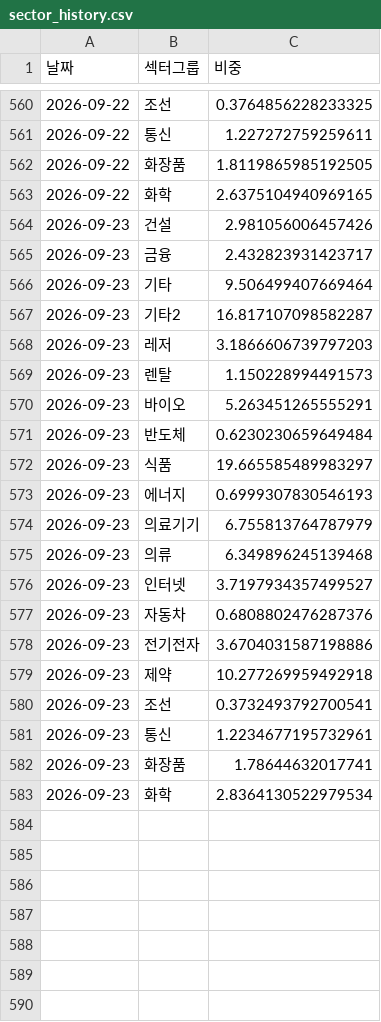
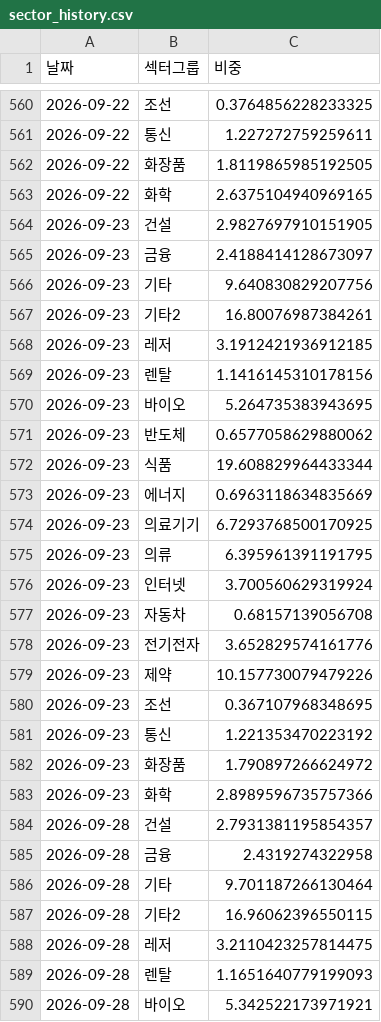
Before and after one commit to frel7022-png/orchestra, a CSV file: sector_history.csv, drawn as a sheet; only a part is shown, gaps mark what is left out; the diff covers the shown part only.

```diff
--- a/sector_history.csv
+++ b/sector_history.csv
@@ -563,21 +563,28 @@
 2026-09-22,화학,2.6375104940969165
-2026-09-23,건설,2.981056006457426
-2026-09-23,금융,2.432823931423717
-2026-09-23,기타,9.506499407669464
-2026-09-23,기타2,16.817107098582287
-2026-09-23,레저,3.1866606739797203
-2026-09-23,렌탈,1.150228994491573
-2026-09-23,바이오,5.263451265555291
-2026-09-23,반도체,0.6230230659649484
-2026-09-23,식품,19.665585489983297
-2026-09-23,에너지,0.6999307830546193
-2026-09-23,의료기기,6.755813764787979
-2026-09-23,의류,6.349896245139468
-2026-09-23,인터넷,3.7197934357499527
-2026-09-23,자동차,0.6808802476287376
-2026-09-23,전기전자,3.6704031587198886
-2026-09-23,제약,10.277269959492918
-2026-09-23,조선,0.3732493792700541
-2026-09-23,통신,1.2234677195732961
-2026-09-23,화장품,1.78644632017741
-2026-09-23,화학,2.8364130522979534
+2026-09-23,건설,2.9827697910151905
+2026-09-23,금융,2.4188414128673097
+2026-09-23,기타,9.640830829207756
+2026-09-23,기타2,16.80076987384261
+2026-09-23,레저,3.1912421936912185
+2026-09-23,렌탈,1.1416145310178156
+2026-09-23,바이오,5.264735383943695
+2026-09-23,반도체,0.6577058629880062
+2026-09-23,식품,19.608829964433344
+2026-09-23,에너지,0.6963118634835669
+2026-09-23,의료기기,6.7293768500170925
+2026-09-23,의류,6.395961391191795
+2026-09-23,인터넷,3.700560629319924
+2026-09-23,자동차,0.68157139056708
+2026-09-23,전기전자,3.652829574161776
+2026-09-23,제약,10.157730079479226
+2026-09-23,조선,0.367107968348695
+2026-09-23,통신,1.221353470223192
+2026-09-23,화장품,1.790897266624972
+2026-09-23,화학,2.8989596735757366
+2026-09-28,건설,2.7931381195854357
+2026-09-28,금융,2.4319274322958
+2026-09-28,기타,9.701187266130464
+2026-09-28,기타2,16.96062396550115
+2026-09-28,레저,3.2110423257814475
+2026-09-28,렌탈,1.1651640779199093
+2026-09-28,바이오,5.342522173971921
```
Also changed, not shown: 13 added rows elsewhere in this file, asset_history.csv, bigcap_history.csv, 6 other files.
